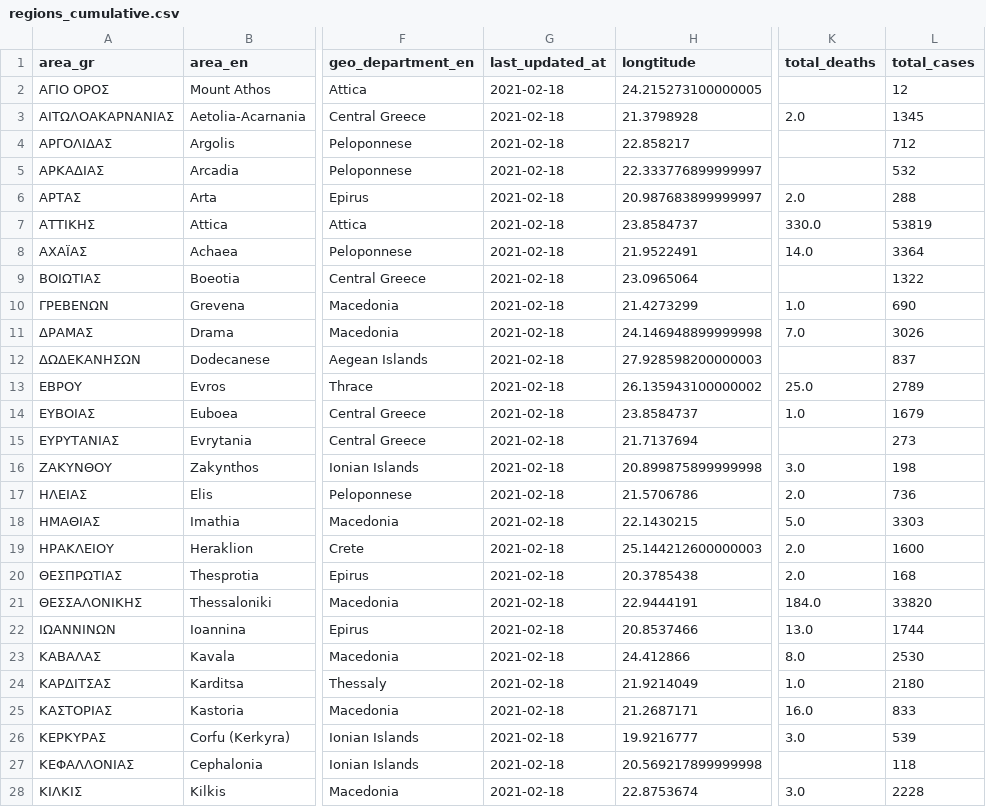
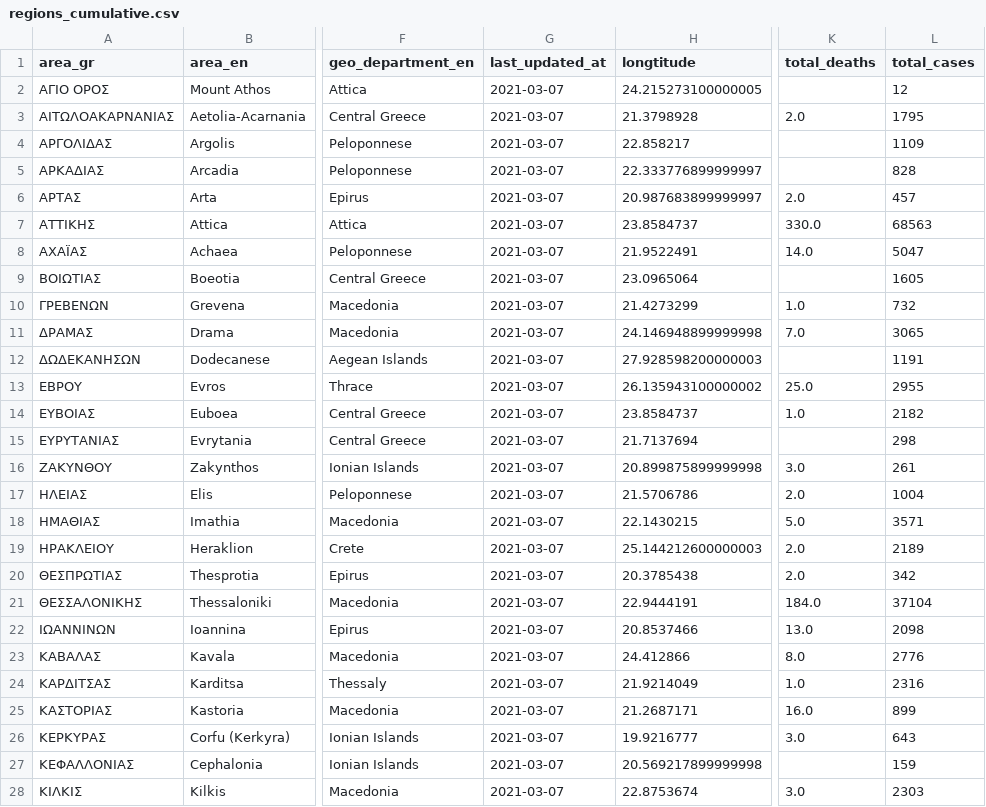
Before and after one commit to Covid-19-Response-Greece/covid19-data-greece, a CSV file: data/greece/regional/regions_cumulative.csv, drawn as a sheet; only a part is shown, gaps mark what is left out; the diff covers the shown part only; the diff names each change by its address in the sheet, - before the commit and + after, or states it on an @@ line.

```diff
--- a/data/greece/regional/regions_cumulative.csv
+++ b/data/greece/regional/regions_cumulative.csv
-G2:G28 (last_updated_at): 2021-02-18
+G2:G28 (last_updated_at): 2021-03-07
-L3 (total_cases): 1345
+L3 (total_cases): 1795
-L4 (total_cases): 712
+L4 (total_cases): 1109
-L5 (total_cases): 532
+L5 (total_cases): 828
-L6 (total_cases): 288
+L6 (total_cases): 457
-L7 (total_cases): 53819
+L7 (total_cases): 68563
-L8 (total_cases): 3364
+L8 (total_cases): 5047
-L9 (total_cases): 1322
+L9 (total_cases): 1605
-L10 (total_cases): 690
+L10 (total_cases): 732
-L11 (total_cases): 3026
+L11 (total_cases): 3065
-L12 (total_cases): 837
+L12 (total_cases): 1191
-L13 (total_cases): 2789
+L13 (total_cases): 2955
-L14 (total_cases): 1679
+L14 (total_cases): 2182
-L15 (total_cases): 273
+L15 (total_cases): 298
-L16 (total_cases): 198
+L16 (total_cases): 261
-L17 (total_cases): 736
+L17 (total_cases): 1004
-L18 (total_cases): 3303
+L18 (total_cases): 3571
-L19 (total_cases): 1600
+L19 (total_cases): 2189
-L20 (total_cases): 168
+L20 (total_cases): 342
-L21 (total_cases): 33820
+L21 (total_cases): 37104
-L22 (total_cases): 1744
+L22 (total_cases): 2098
-L23 (total_cases): 2530
+L23 (total_cases): 2776
-L24 (total_cases): 2180
+L24 (total_cases): 2316
-L25 (total_cases): 833
+L25 (total_cases): 899
-L26 (total_cases): 539
+L26 (total_cases): 643
-L27 (total_cases): 118
+L27 (total_cases): 159
-L28 (total_cases): 2228
+L28 (total_cases): 2303
```
Also changed, not shown: 50 edited cells elsewhere in this file, data/greece/regional/regions_daily.csv, data/greece/regional/regions_history_cases.csv, 10 other files.
